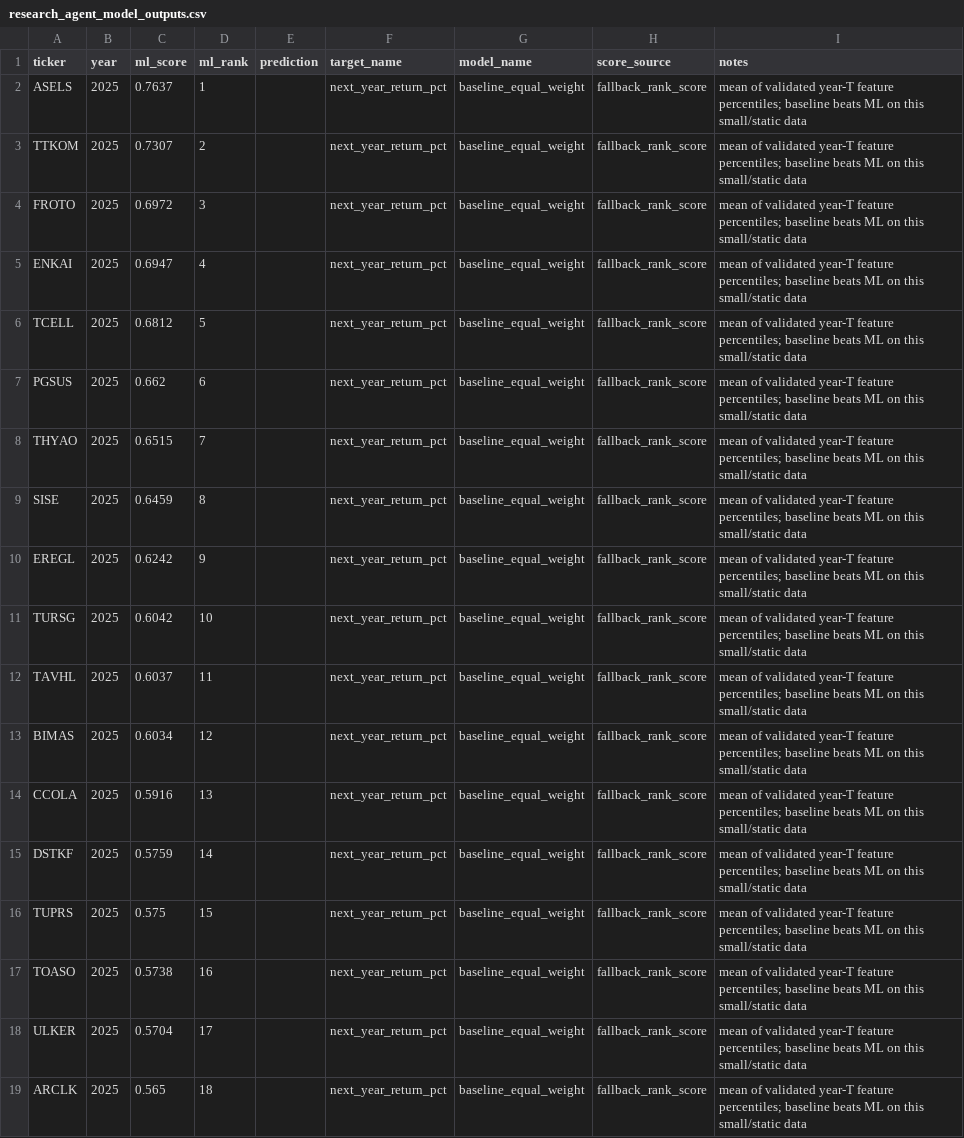
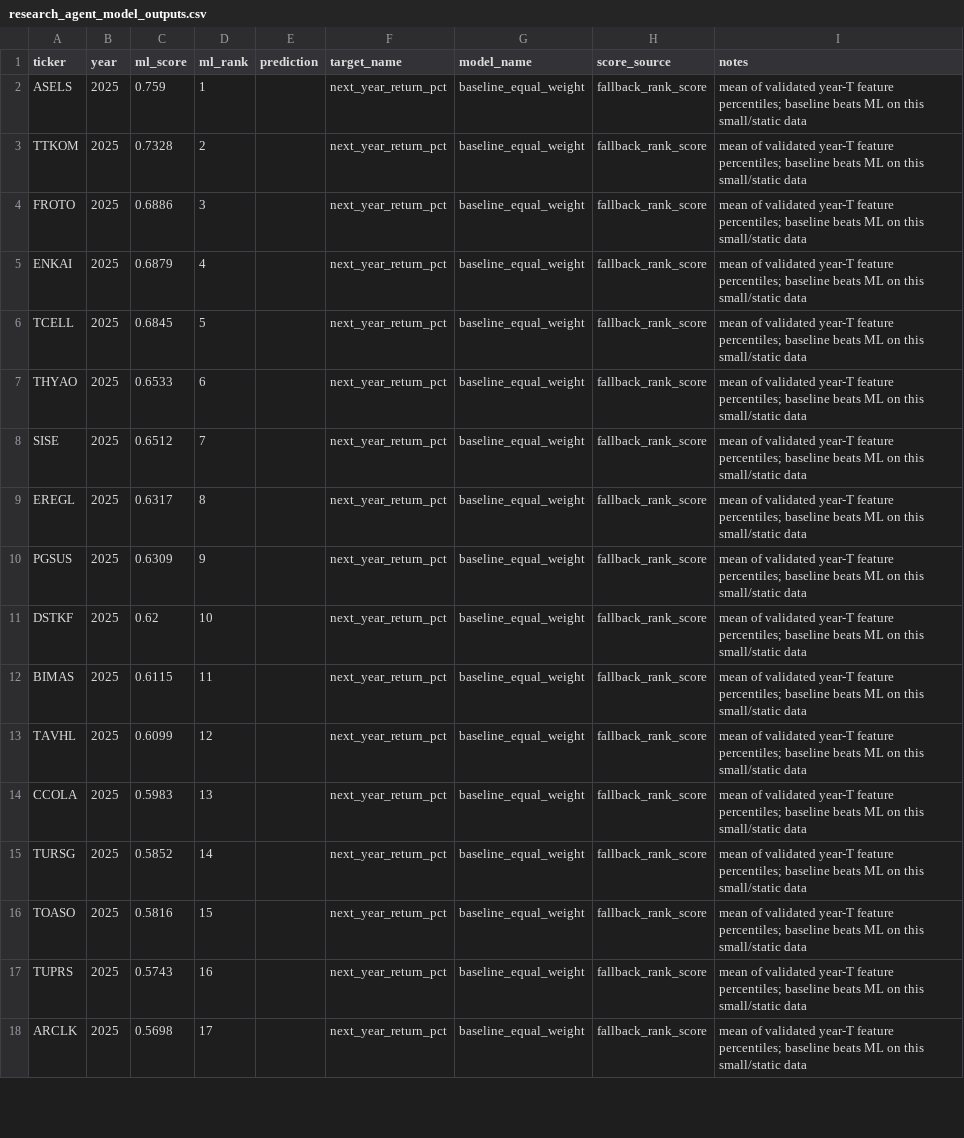
Before and after one commit to Salih04/capstone-financeIQ, a CSV file: experiments/results/research_agent_model_outputs.csv, drawn as a sheet; only a part is shown; removed rows and columns are numbered as before the commit, all else as after; the diff covers the shown part only; the diff names each change by its address in the sheet, - before the commit and + after, or states it on an @@ line.

```diff
--- a/experiments/results/research_agent_model_outputs.csv
+++ b/experiments/results/research_agent_model_outputs.csv
-C2 (ml_score): 0.7637
+C2 (ml_score): 0.759
-C3 (ml_score): 0.7307
+C3 (ml_score): 0.7328
-C4 (ml_score): 0.6972
+C4 (ml_score): 0.6886
-C5 (ml_score): 0.6947
+C5 (ml_score): 0.6879
-C6 (ml_score): 0.6812
+C6 (ml_score): 0.6845
-row 7: PGSUS | 2025 | 0.662 | 6 |  | next_year_return_pct | baseline_equal_weight | fallback_rank_score | mean of validated year-T feature percentiles; baseline beats ML on this small/static data
-C7 (ml_score): 0.6515
+C7 (ml_score): 0.6533
-D7 (ml_rank): 7
+D7 (ml_rank): 6
-C8 (ml_score): 0.6459
+C8 (ml_score): 0.6512
-D8 (ml_rank): 8
+D8 (ml_rank): 7
-C9 (ml_score): 0.6242
+C9 (ml_score): 0.6317
-D9 (ml_rank): 9
+D9 (ml_rank): 8
-A10 (ticker): TURSG
+A10 (ticker): PGSUS
-C10 (ml_score): 0.6042
+C10 (ml_score): 0.6309
-D10 (ml_rank): 10
+D10 (ml_rank): 9
-A11 (ticker): TAVHL
+A11 (ticker): DSTKF
-C11 (ml_score): 0.6037
+C11 (ml_score): 0.62
-D11 (ml_rank): 11
+D11 (ml_rank): 10
-C12 (ml_score): 0.6034
+C12 (ml_score): 0.6115
-D12 (ml_rank): 12
+D12 (ml_rank): 11
+row 13: TAVHL | 2025 | 0.6099 | 12 |  | next_year_return_pct | baseline_equal_weight | fallback_rank_score | mean of validated year-T feature percentiles; baseline beats ML on this small/static data
-C14 (ml_score): 0.5916
+C14 (ml_score): 0.5983
-A15 (ticker): DSTKF
+A15 (ticker): TURSG
-C15 (ml_score): 0.5759
+C15 (ml_score): 0.5852
-row 16: TUPRS | 2025 | 0.575 | 15 |  | next_year_return_pct | baseline_equal_weight | fallback_rank_score | mean of validated year-T feature percentiles; baseline beats ML on this small/static data
-C16 (ml_score): 0.5738
+C16 (ml_score): 0.5816
-D16 (ml_rank): 16
+D16 (ml_rank): 15
-A17 (ticker): ULKER
+A17 (ticker): TUPRS
-C17 (ml_score): 0.5704
+C17 (ml_score): 0.5743
-D17 (ml_rank): 17
+D17 (ml_rank): 16
-C18 (ml_score): 0.565
+C18 (ml_score): 0.5698
-D18 (ml_rank): 18
+D18 (ml_rank): 17
```
Also changed, not shown: 5 added rows, 4 removed rows and 25 edited cells elsewhere in this file, data/trusted_clean/modeling_dataset_2020_2025.csv, experiments/leaderboard.csv, 11 other files.
